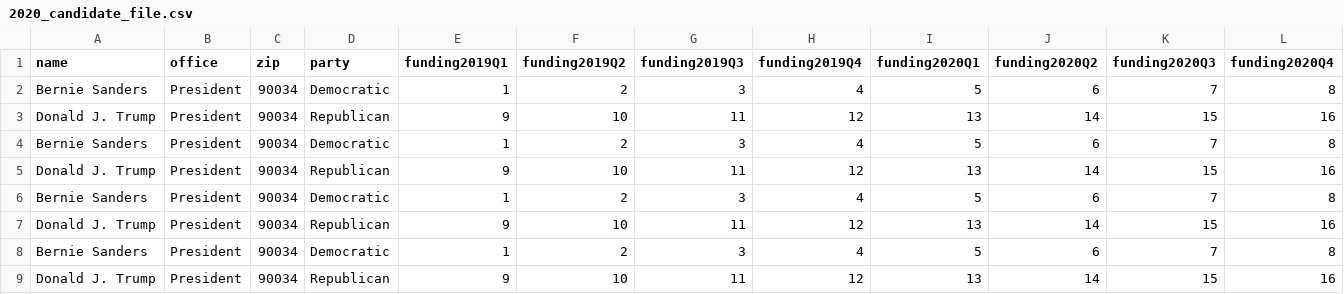
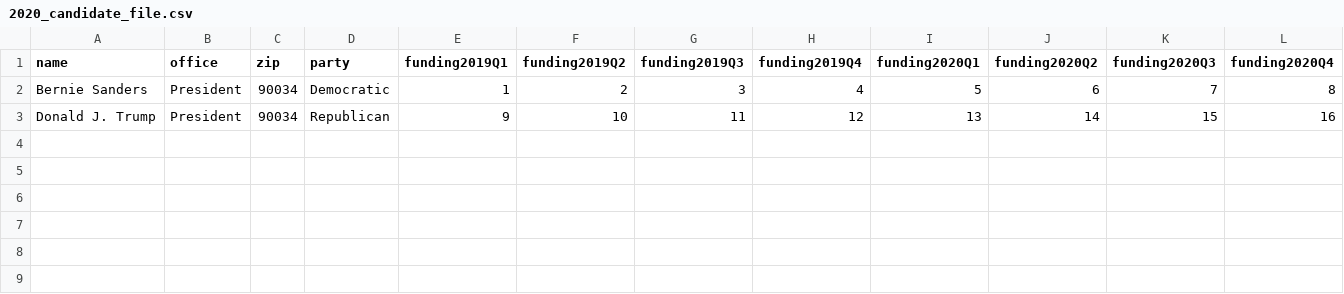
Before and after one commit to KavehShoorideh/GrassrootsDonor, a CSV file: data/2020_candidate_file.csv, drawn as a sheet; the diff names each change by its address in the sheet, - before the commit and + after, or states it on an @@ line.

Commit message:
removed extra spaces and lines in candidates file

```diff
--- a/data/2020_candidate_file.csv
+++ b/data/2020_candidate_file.csv
-row 4: Bernie Sanders | President | 90034 | Democratic | 1 | 2 | 3 | 4 | 5 | 6 | 7 | 8
-row 5: Donald J. Trump | President | 90034 | Republican | 9 | 10 | 11 | 12 | 13 | 14 | 15 | 16
-row 6: Bernie Sanders | President | 90034 | Democratic | 1 | 2 | 3 | 4 | 5 | 6 | 7 | 8
-row 7: Donald J. Trump | President | 90034 | Republican | 9 | 10 | 11 | 12 | 13 | 14 | 15 | 16
-row 8: Bernie Sanders | President | 90034 | Democratic | 1 | 2 | 3 | 4 | 5 | 6 | 7 | 8
-row 9: Donald J. Trump | President | 90034 | Republican | 9 | 10 | 11 | 12 | 13 | 14 | 15 | 16
```
Also changed, not shown: 1 other file.
